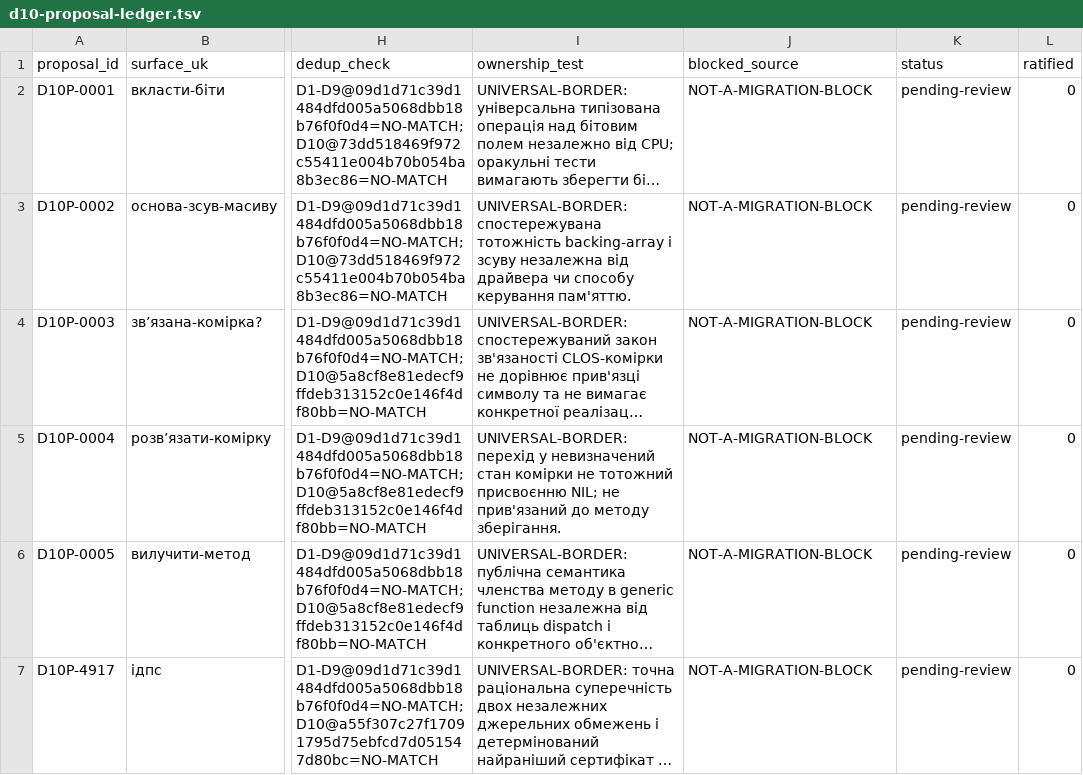
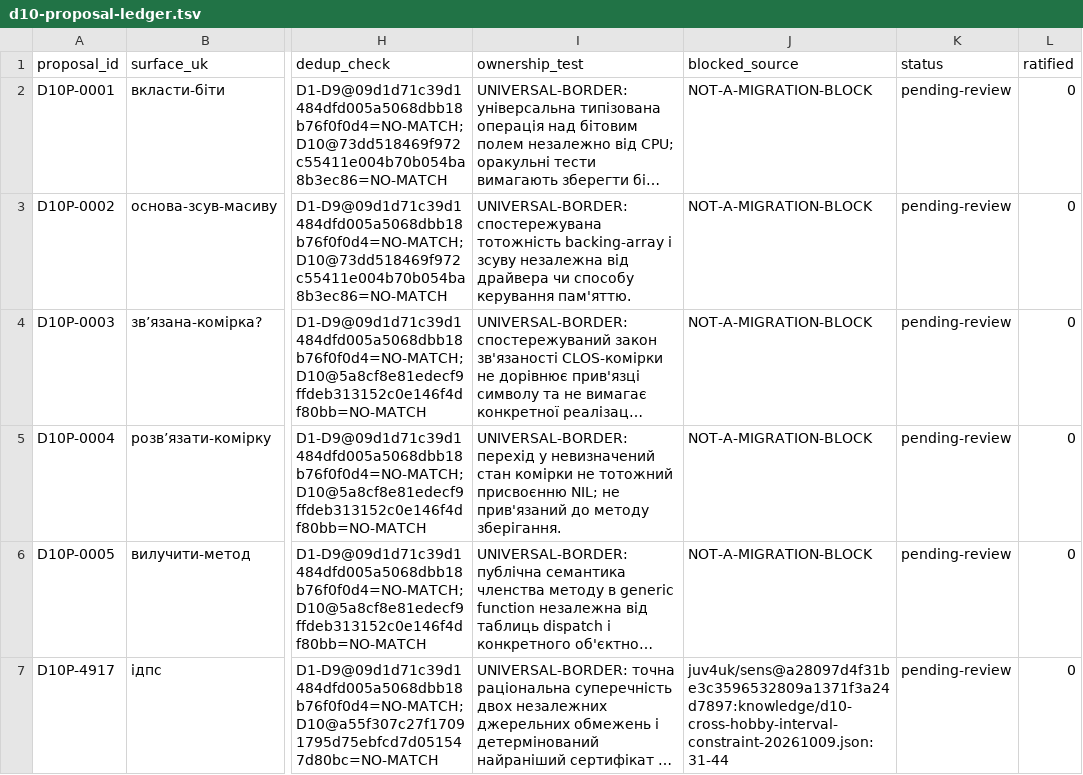
Before and after one commit to juv4uk/sens, a TSV file: knowledge/d10-proposal-ledger.tsv, drawn as a sheet; only a part is shown, gaps mark what is left out; long unchanged cells end in …; the diff names each change by its address in the sheet, - before the commit and + after, or states it on an @@ line.

Commit message:
fix(D10): pin real research source for pending, not-yet-selected proposal

```diff
--- a/knowledge/d10-proposal-ledger.tsv
+++ b/knowledge/d10-proposal-ledger.tsv
-J7 (blocked_source): NOT-A-MIGRATION-BLOCK
+J7 (blocked_source): juv4uk/sens@a28097d4f31be3c3596532809a1371f3a24d7897:knowledge/d10-cross-hobby-interval-constraint-20261009.json:31-44
```
